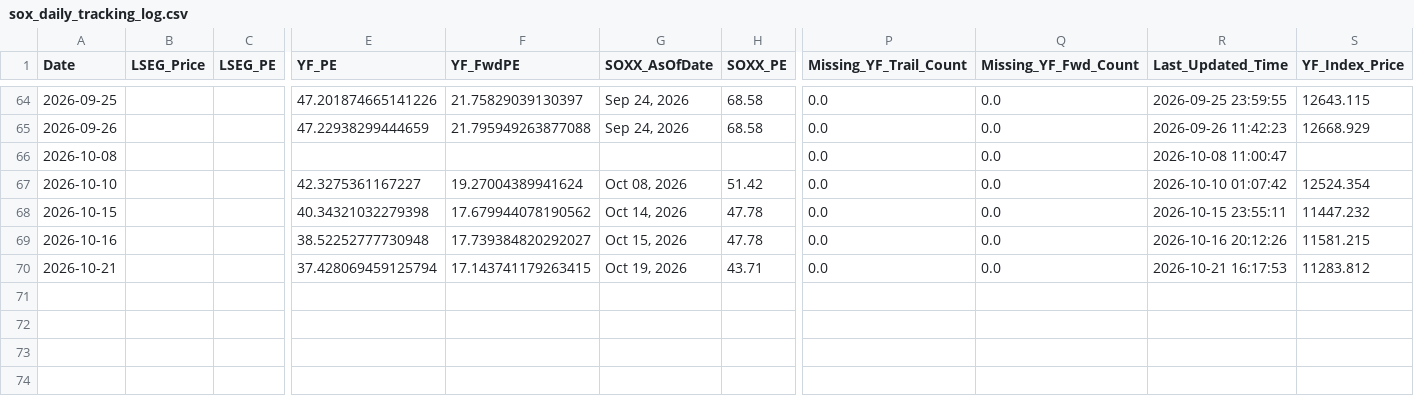
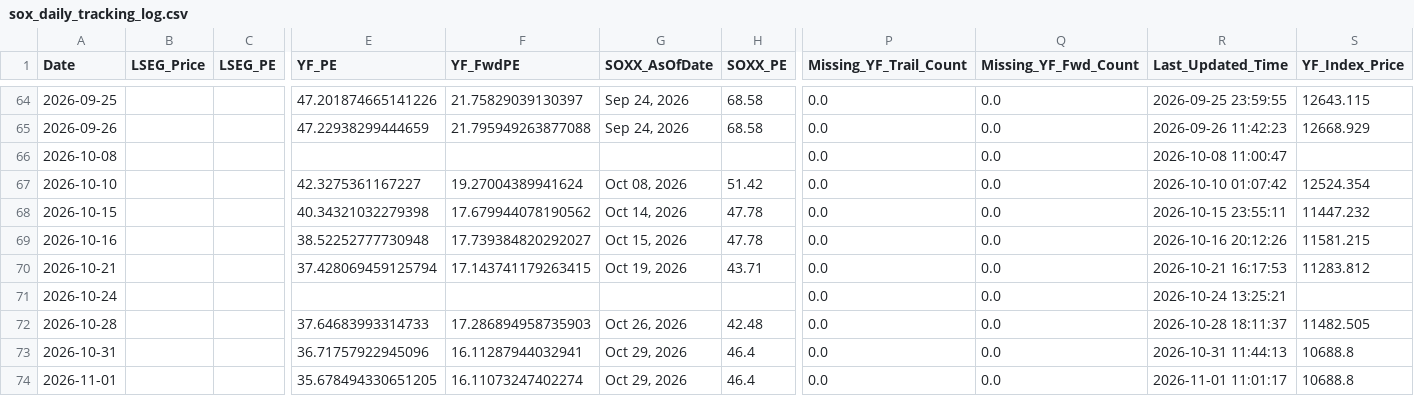
Before and after one commit to Wiimandy/sox-pe-river, a CSV file: sox_daily_tracking_log.csv, drawn as a sheet; only a part is shown, gaps mark what is left out; rows hold the shown columns only; the diff names each change by its address in the sheet, - before the commit and + after, or states it on an @@ line.

Commit message:
Auto-update SOX LSEG/yfinance proxy data

```diff
--- a/sox_daily_tracking_log.csv
+++ b/sox_daily_tracking_log.csv
+row 71: 2026-10-24 |  |  |  |  |  |  | 0.0 | 0.0 | 2026-10-24 13:25:21
+row 72: 2026-10-28 |  |  | 37.64683993314733 | 17.286894958735903 | Oct 26, 2026 | 42.48 | 0.0 | 0.0 | 2026-10-28 18:11:37 | 11482.505
+row 73: 2026-10-31 |  |  | 36.71757922945096 | 16.11287944032941 | Oct 29, 2026 | 46.4 | 0.0 | 0.0 | 2026-10-31 11:44:13 | 10688.8
+row 74: 2026-11-01 |  |  | 35.678494330651205 | 16.11073247402274 | Oct 29, 2026 | 46.4 | 0.0 | 0.0 | 2026-11-01 11:01:17 | 10688.8
```
